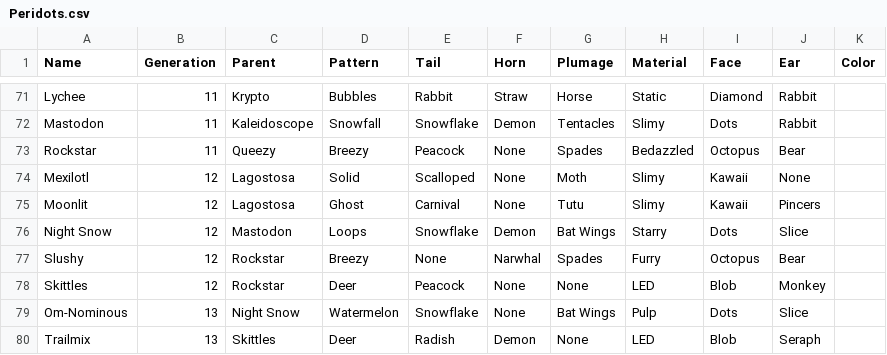
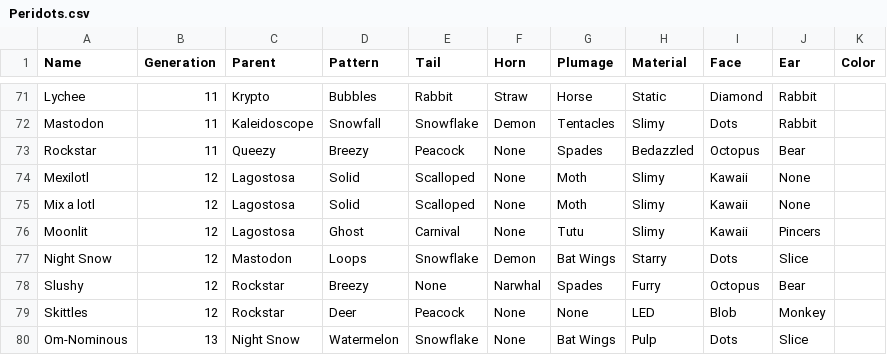
Before and after one commit to g1ddy/PeridotArchetypeFinder, a CSV file: assets/Peridots.csv, drawn as a sheet; only a part is shown, gaps mark what is left out; the shorter side is filled out with more unchanged rows.

Commit message:
Update Peridots.csv

```diff
--- a/assets/Peridots.csv
+++ b/assets/Peridots.csv
@@ -74,2 +74,3 @@ Rockstar,11,Queezy,Breezy,Peacock,None,Spades,Bedazzled,Octopus,Bear,
 Mexilotl,12,Lagostosa,Solid,Scalloped,None,Moth,Slimy,Kawaii,None,
+Mix a lotl,12,Lagostosa,Solid,Scalloped,None,Moth,Slimy,Kawaii,None,
 Moonlit,12,Lagostosa,Ghost,Carnival,None,Tutu,Slimy,Kawaii,Pincers,
```
